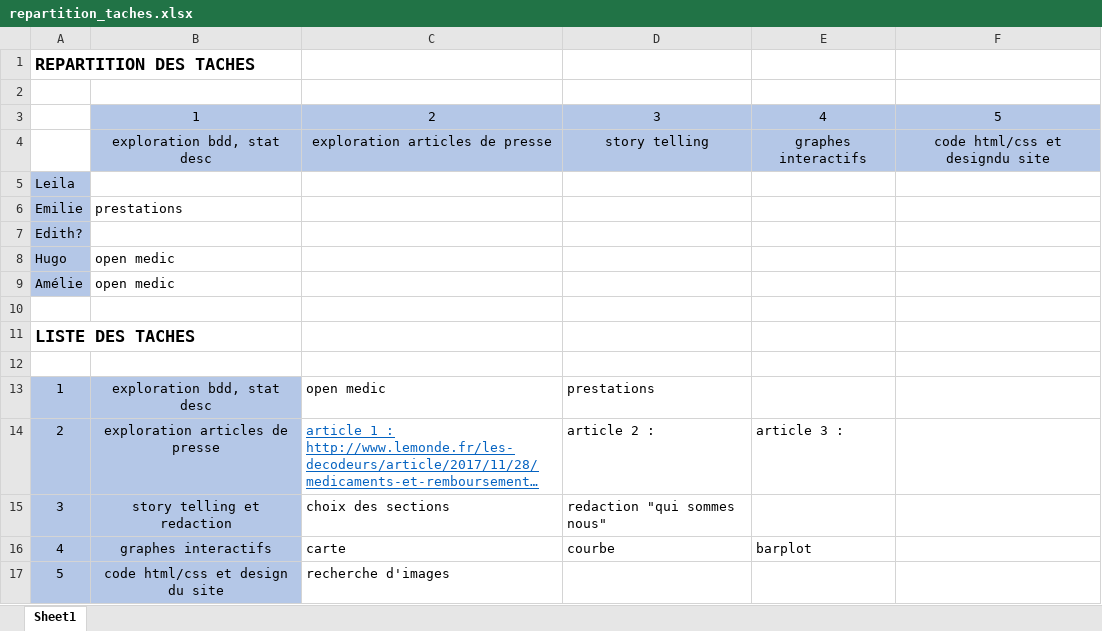
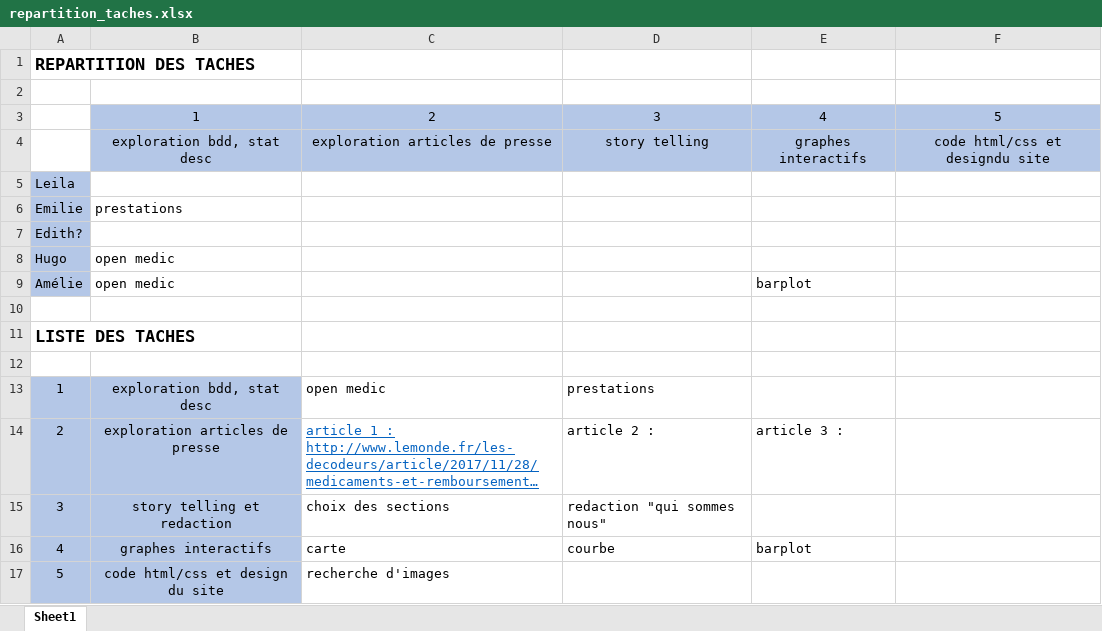
Before and after one commit to depenses-de-sante/dataviz, an Excel workbook: repartition_taches.xlsx, sheet Sheet1, drawn as a sheet; long unchanged cells end in …; values as stored, in another font and other column widths than the file's, no borders; the diff names each change by its address in the sheet, - before the commit and + after, or states it on an @@ line.

Commit message:
rep tache amélie

```diff
--- a/repartition_taches.xlsx (sheet Sheet1)
+++ b/repartition_taches.xlsx (sheet Sheet1)
-E9: (empty)
+E9: barplot
```
